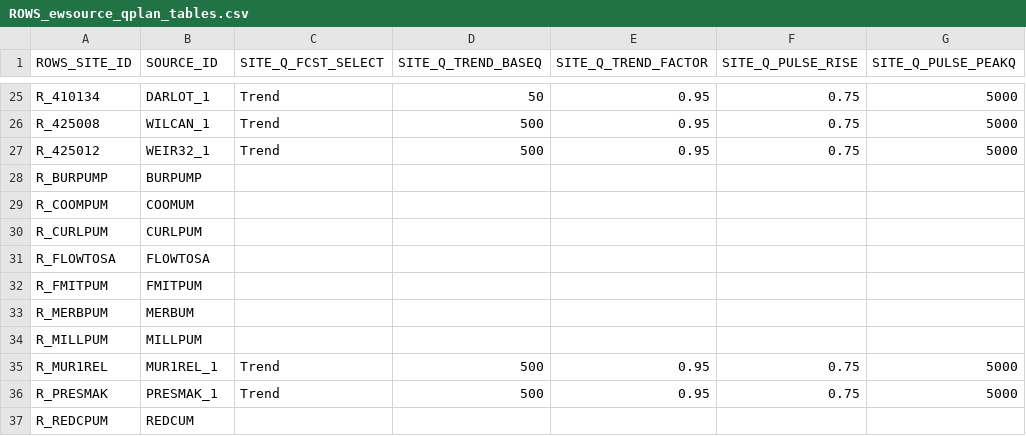
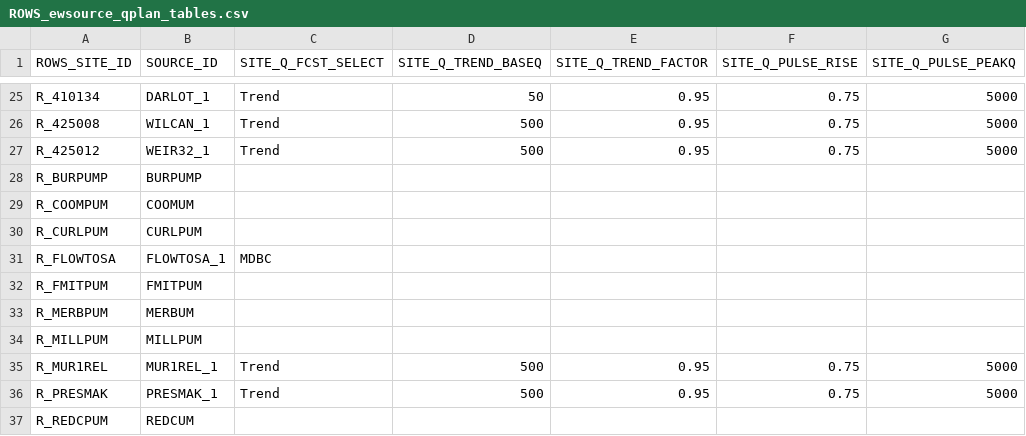
Before and after one commit to lawrenceMDBA/test, a CSV file: Config/MapLayerFiles/attributes/ROWS_ewsource_qplan_tables.csv, drawn as a sheet; only a part is shown, gaps mark what is left out; the diff names each change by its address in the sheet, - before the commit and + after, or states it on an @@ line.

Commit message:
added MDBC forecast to Q_comb

```diff
--- a/Config/MapLayerFiles/attributes/ROWS_ewsource_qplan_tables.csv
+++ b/Config/MapLayerFiles/attributes/ROWS_ewsource_qplan_tables.csv
-B31 (SOURCE_ID): FLOWTOSA
+B31 (SOURCE_ID): FLOWTOSA_1
-C31 (SITE_Q_FCST_SELECT): (empty)
+C31 (SITE_Q_FCST_SELECT): MDBC
```
Also changed, not shown: 2 other files.
